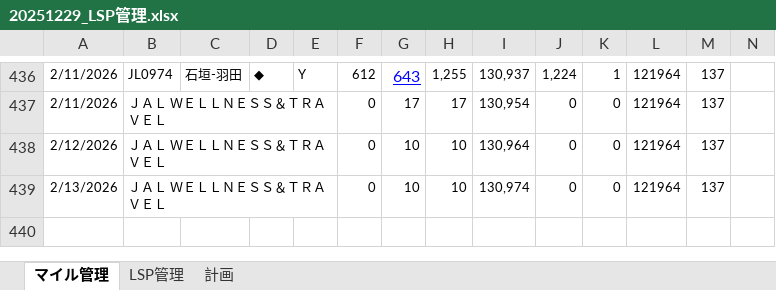
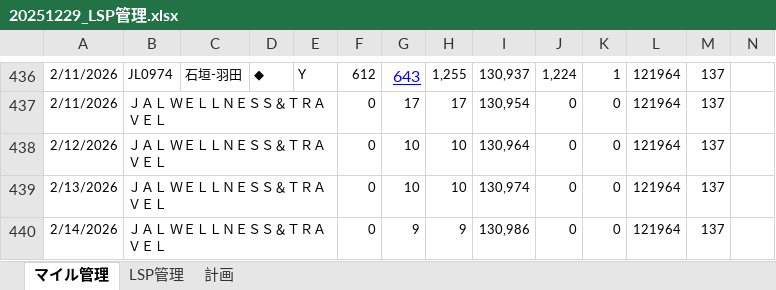
Before and after one commit to mineo1178/jal-status-viewer, an Excel workbook: data/20251229_LSP管理.xlsx, sheet マイル管理, drawn as a sheet; only a part is shown, gaps mark what is left out; values as stored, in another font and other column widths than the file's, no borders; charts and pictures not drawn; rows hold the shown columns only; the diff names each change by its address in the sheet, - before the commit and + after, or states it on an @@ line.

```diff
--- a/data/20251229_LSP管理.xlsx (sheet マイル管理)
+++ b/data/20251229_LSP管理.xlsx (sheet マイル管理)
+row 440: 2/14/2026 | ＪＡＬ ＷＥＬＬＮＥＳＳ＆ＴＲＡＶＥＬ |  |  |  | 0 | 9 | 9 | 130,986 | 0 | 0 | 121964 | 137
```
Also changed, not shown: sheet LSP管理, charts or pictures.
